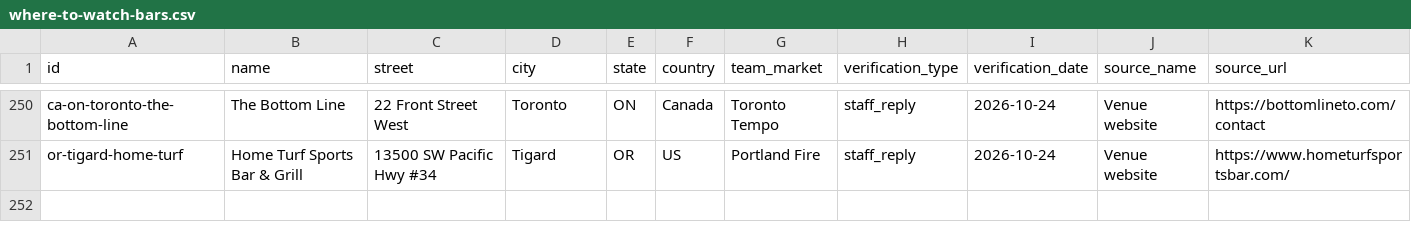
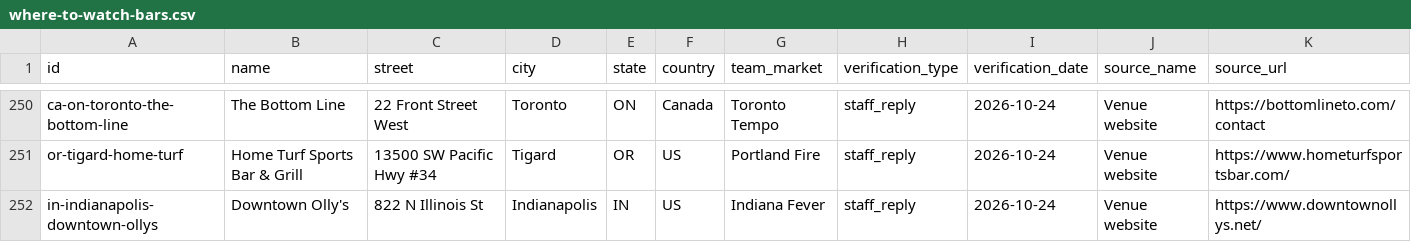
Before and after one commit to ryanmoalemi/fullcourtbuckets, a CSV file: data/where-to-watch-bars.csv, drawn as a sheet; only a part is shown, gaps mark what is left out; rows hold the shown columns only; the diff names each change by its address in the sheet, - before the commit and + after, or states it on an @@ line.

Commit message:
Where to watch: Downtown Olly's (Indianapolis) confirmed with staff by email on Oct 24, newly listed with address from venue site, with quote

```diff
--- a/data/where-to-watch-bars.csv
+++ b/data/where-to-watch-bars.csv
+row 252: in-indianapolis-downtown-ollys | Downtown Olly's | 822 N Illinois St | Indianapolis | IN | US | Indiana Fever | staff_reply | 2026-10-24 | Venue website | https://www.downtownollys.net/
```
Also changed, not shown: wnba/where-to-watch/where-to-watch-wnba-bars.csv, 3 other files.
